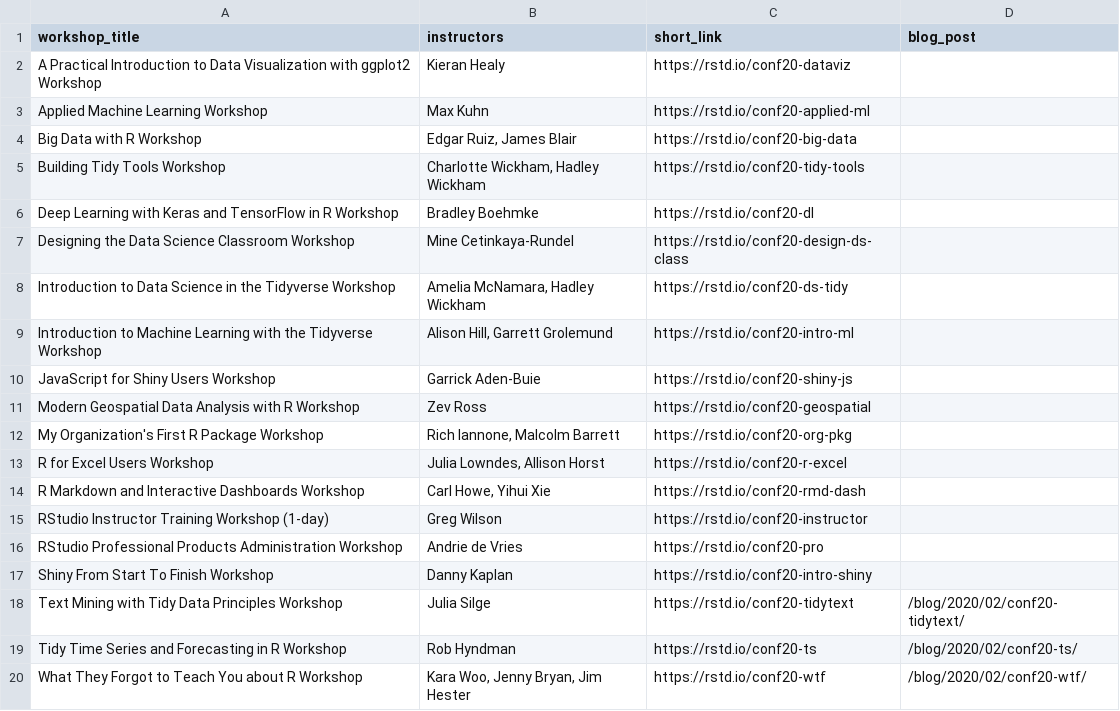
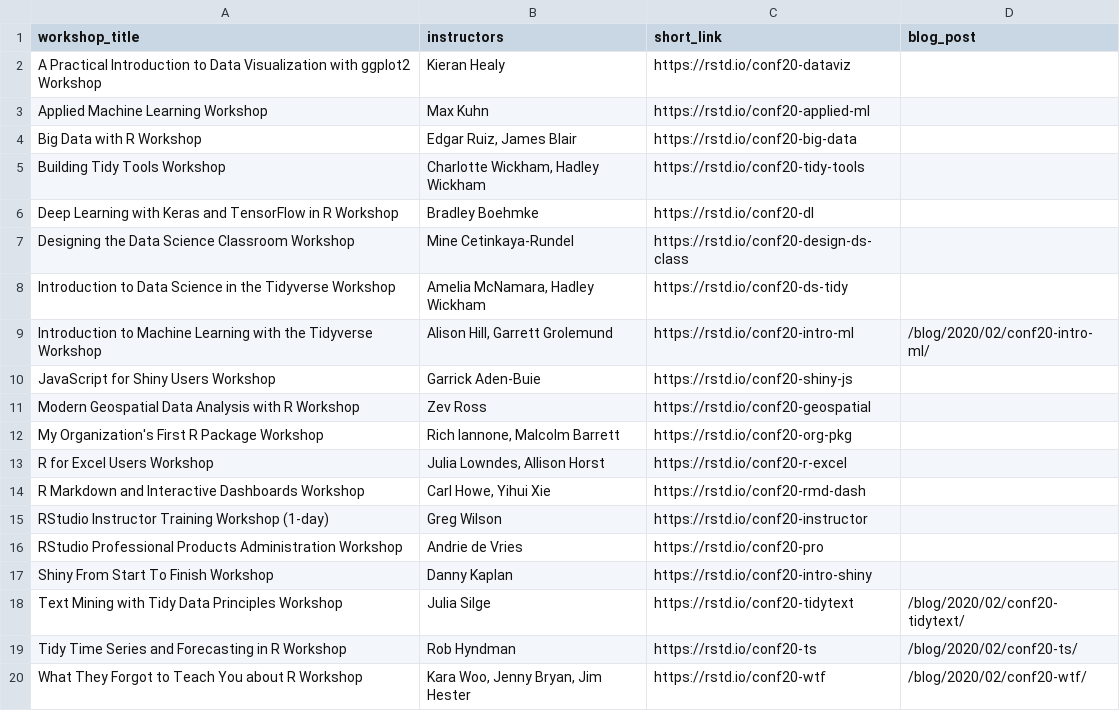
Before and after one commit to rstudio/education.rstudio.com, a CSV file: content/blog/2020-02-13-conf2020-workshops/conf2020-workshops.csv, drawn as a sheet.

Commit message:
add link to intro-ml post to table

```diff
--- a/content/blog/2020-02-13-conf2020-workshops/conf2020-workshops.csv
+++ b/content/blog/2020-02-13-conf2020-workshops/conf2020-workshops.csv
@@ -8,3 +8,3 @@ Designing the Data Science Classroom Workshop,Mine Cetinkaya-Rundel,https://rstd
 Introduction to Data Science in the Tidyverse Workshop,"Amelia McNamara, Hadley Wickham",https://rstd.io/conf20-ds-tidy,
-Introduction to Machine Learning with the Tidyverse Workshop,"Alison Hill, Garrett Grolemund",https://rstd.io/conf20-intro-ml,
+Introduction to Machine Learning with the Tidyverse Workshop,"Alison Hill, Garrett Grolemund",https://rstd.io/conf20-intro-ml,/blog/2020/02/conf20-intro-ml/
 JavaScript for Shiny Users Workshop,Garrick Aden-Buie,https://rstd.io/conf20-shiny-js,
```
Also changed, not shown: 1 other file.
